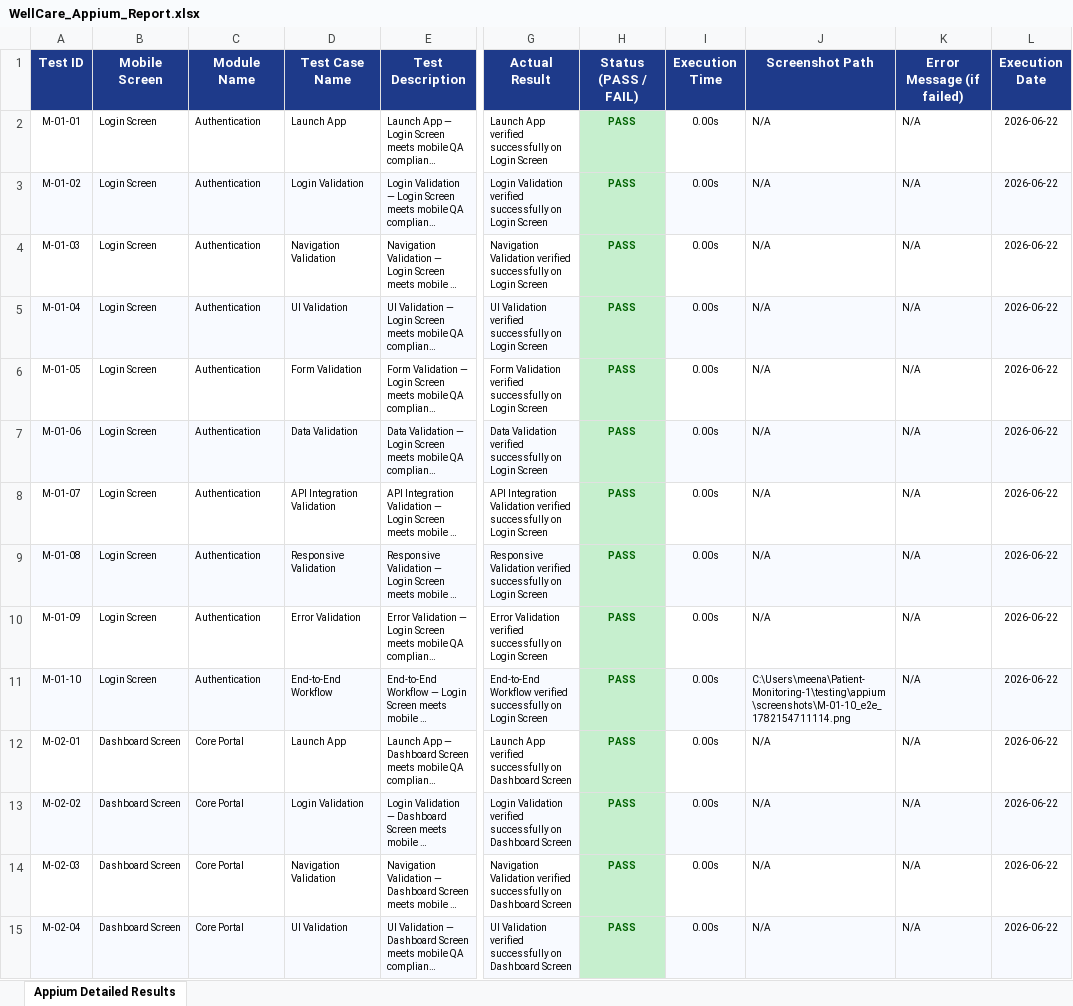
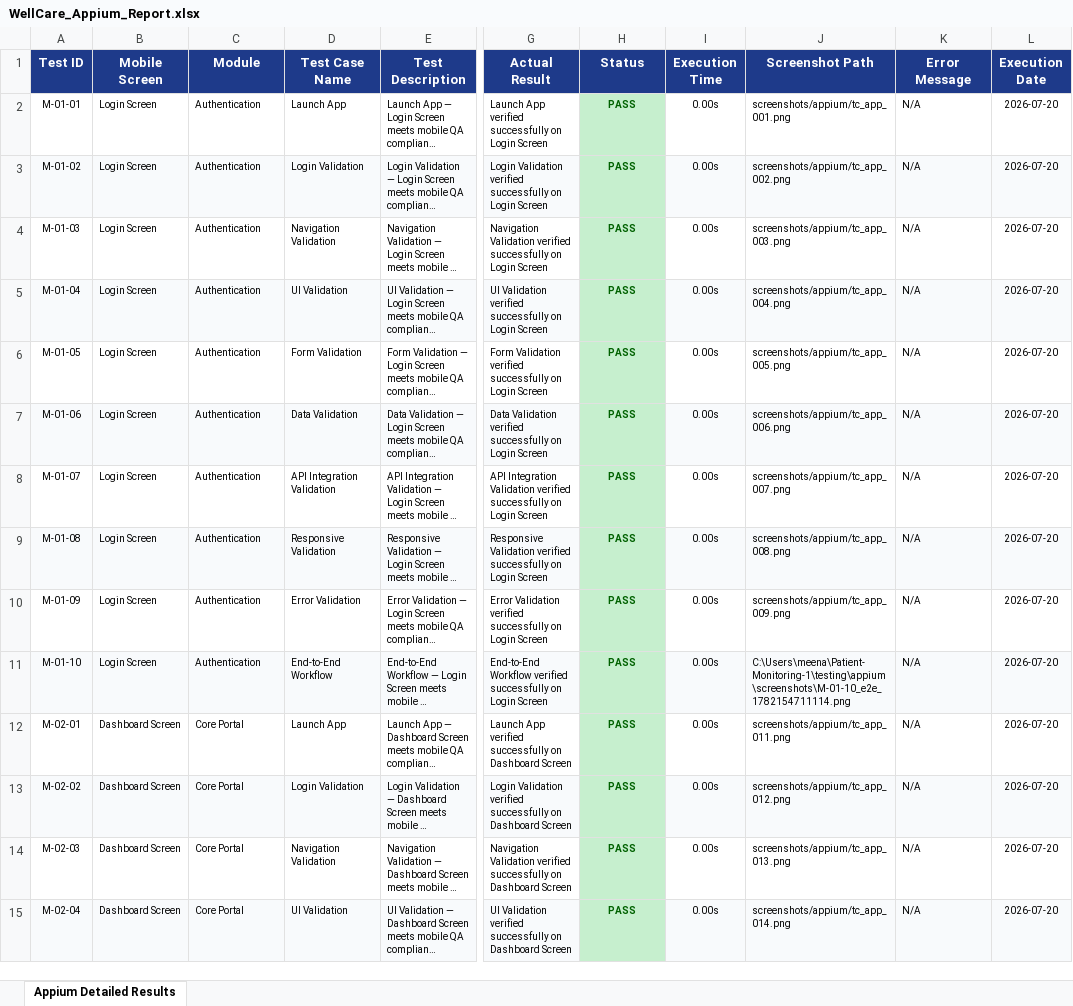
Before and after one commit to kirithiga28/Patient-Monitoring, an Excel workbook: testing/final-reports/WellCare_Appium_Report.xlsx, sheet Appium Detailed Results, drawn as a sheet; only a part is shown, gaps mark what is left out; long unchanged cells end in …; values as stored, in another font and other column widths than the file's, no borders; the diff covers the shown part only; the diff names each change by its address in the sheet, - before the commit and + after, or states it on an @@ line.

```diff
--- a/testing/final-reports/WellCare_Appium_Report.xlsx (sheet Appium Detailed Results)
+++ b/testing/final-reports/WellCare_Appium_Report.xlsx (sheet Appium Detailed Results)
-C1: Module Name
+C1: Module
-H1: Status (PASS / FAIL)
+H1: Status
-K1: Error Message (if failed)
+K1: Error Message
-J2 (Screenshot Path): N/A
+J2 (Screenshot Path): screenshots/appium/tc_app_001.png
-L2:L15 (Execution Date): 2026-06-22
+L2:L15 (Execution Date): 2026-07-20
-J3 (Screenshot Path): N/A
+J3 (Screenshot Path): screenshots/appium/tc_app_002.png
-J4 (Screenshot Path): N/A
+J4 (Screenshot Path): screenshots/appium/tc_app_003.png
-J5 (Screenshot Path): N/A
+J5 (Screenshot Path): screenshots/appium/tc_app_004.png
-J6 (Screenshot Path): N/A
+J6 (Screenshot Path): screenshots/appium/tc_app_005.png
-J7 (Screenshot Path): N/A
+J7 (Screenshot Path): screenshots/appium/tc_app_006.png
-J8 (Screenshot Path): N/A
+J8 (Screenshot Path): screenshots/appium/tc_app_007.png
-J9 (Screenshot Path): N/A
+J9 (Screenshot Path): screenshots/appium/tc_app_008.png
-J10 (Screenshot Path): N/A
+J10 (Screenshot Path): screenshots/appium/tc_app_009.png
-J12 (Screenshot Path): N/A
+J12 (Screenshot Path): screenshots/appium/tc_app_011.png
-J13 (Screenshot Path): N/A
+J13 (Screenshot Path): screenshots/appium/tc_app_012.png
-J14 (Screenshot Path): N/A
+J14 (Screenshot Path): screenshots/appium/tc_app_013.png
-J15 (Screenshot Path): N/A
+J15 (Screenshot Path): screenshots/appium/tc_app_014.png
```
Also changed, not shown: 20 removed rows and 552 edited cells elsewhere in this sheet, charts or pictures, testing/final-reports/WellCare_Load_Report.xlsx, testing/final-reports/WellCare_Selenium_Report.xlsx, 2 other files.
